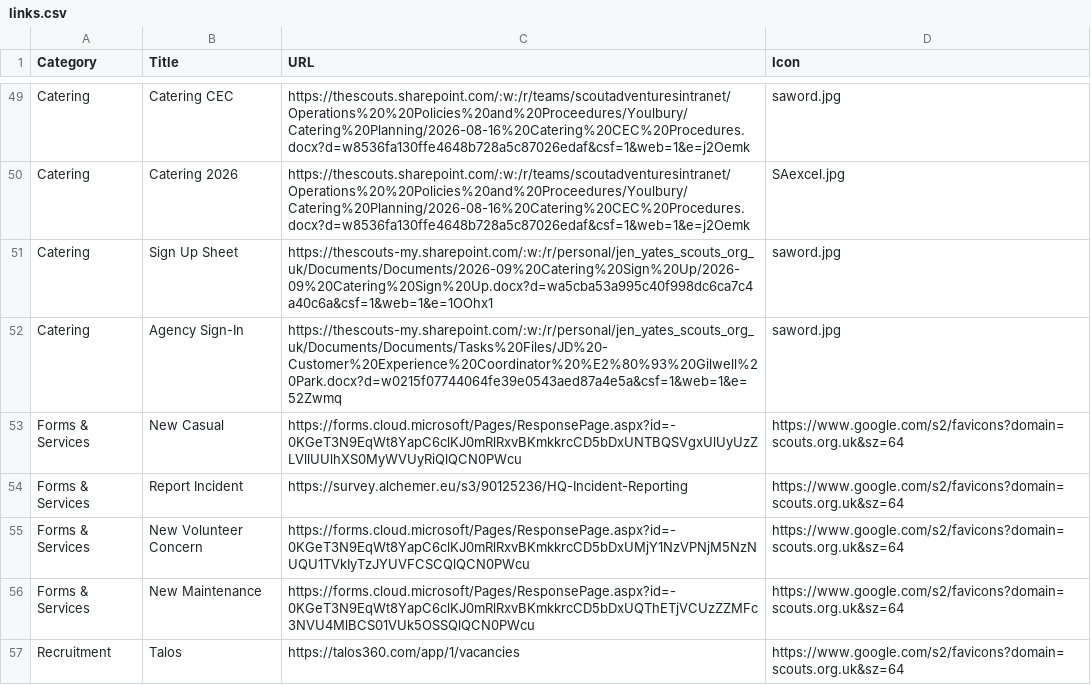
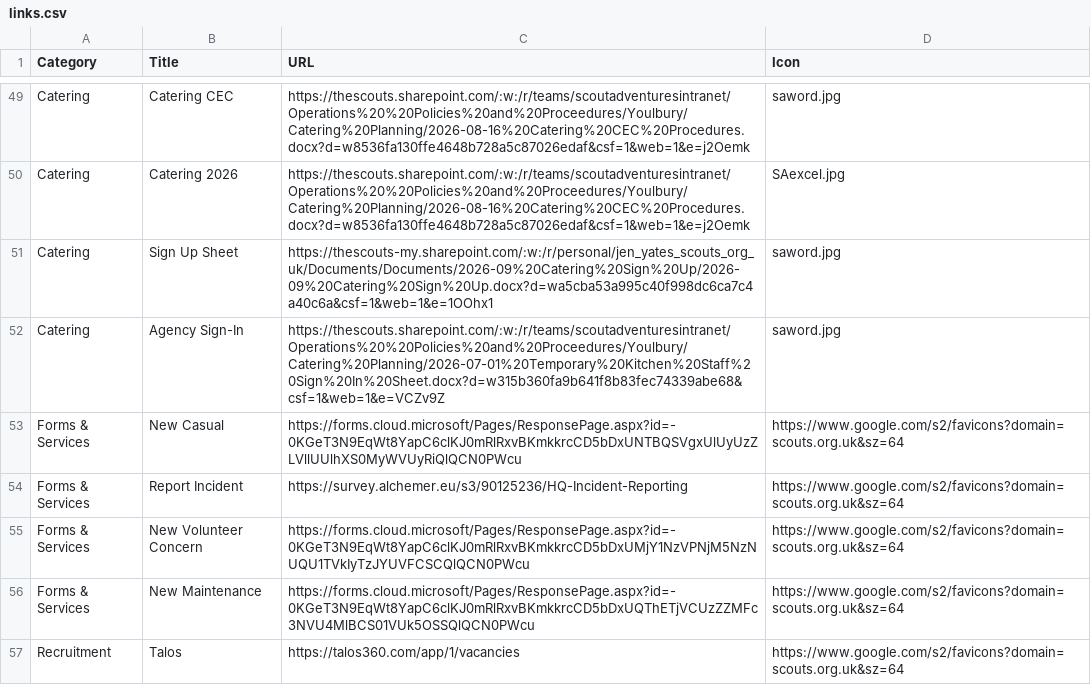
Before and after one commit to jennyy8s-youlbury/jen-homepage, a CSV file: links.csv, drawn as a sheet; only a part is shown, gaps mark what is left out.

Commit message:
Update links.csv

```diff
--- a/links.csv
+++ b/links.csv
@@ -51,3 +51,3 @@ Catering,Catering 2026,https://thescouts.sharepoint.com/:w:/r/teams/scoutadventu
 Catering,Sign Up Sheet,https://thescouts-my.sharepoint.com/:w:/r/personal/jen_yates_scouts_org_uk/Documents/Documents/2026-09%20Catering%20Sign%20Up/2026-09%20Catering%20Sign%20Up.docx?d=wa5cba53a995c40f998dc6ca7c4a40c6a&csf=1&web=1&e=1OOhx1,saword.jpg
-Catering,Agency Sign-In,https://thescouts-my.sharepoint.com/:w:/r/personal/jen_yates_scouts_org_uk/Documents/Documents/Tasks%20Files/JD%20-Customer%20Experience%20Coordinator%20%E2%80%93%20Gilwell%20Park.docx?d=w0215f07744064fe39e0543aed87a4e5a&csf=1&web=1&e=52Zwmq,saword.jpg
+Catering,Agency Sign-In,https://thescouts.sharepoint.com/:w:/r/teams/scoutadventuresintranet/Operations%20%20Policies%20and%20Proceedures/Youlbury/Catering%20Planning/2026-07-01%20Temporary%20Kitchen%20Staff%20Sign%20In%20Sheet.docx?d=w315b360fa9b641f8b83fec74339abe68&csf=1&web=1&e=VCZv9Z,saword.jpg
 Forms & Services,New Casual,https://forms.cloud.microsoft/Pages/ResponsePage.aspx?id=-0KGeT3N9EqWt8YapC6clKJ0mRlRxvBKmkkrcCD5bDxUNTBQSVgxUlUyUzZLVllUUlhXS0MyWVUyRiQlQCN0PWcu,https://www.google.com/s2/favicons?domain=scouts.org.uk&sz=64
```
